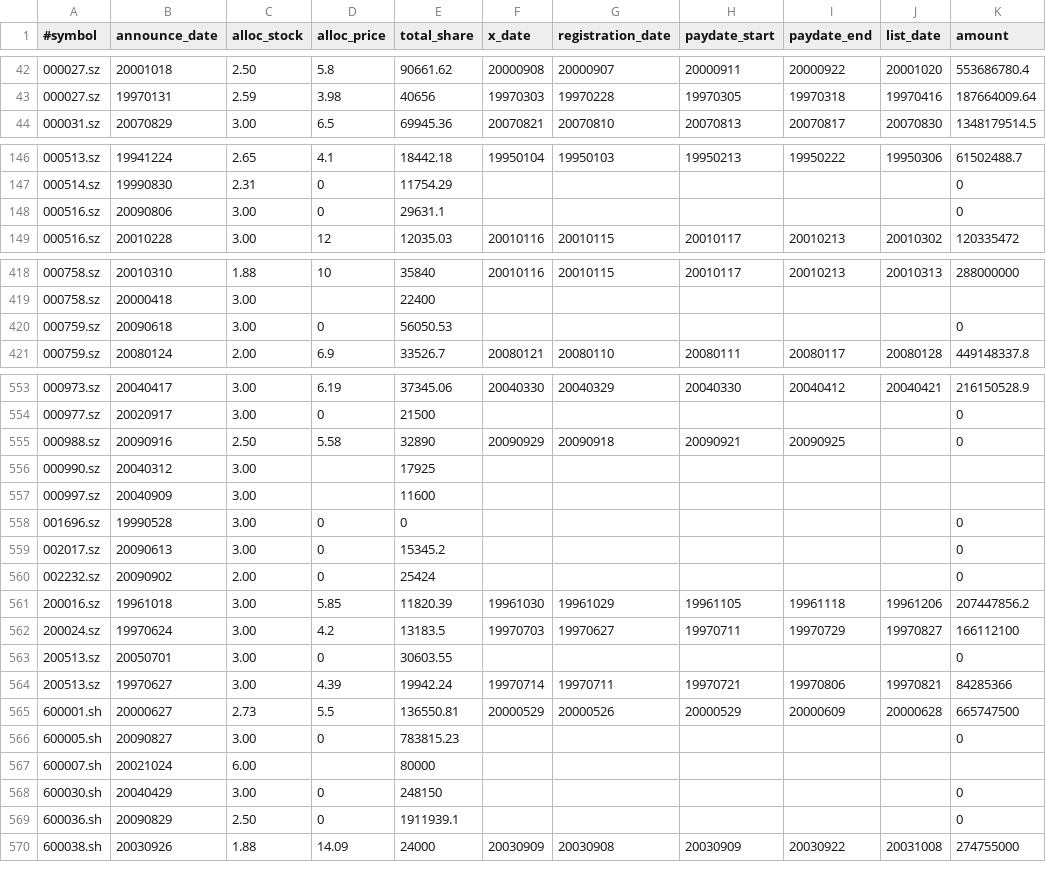
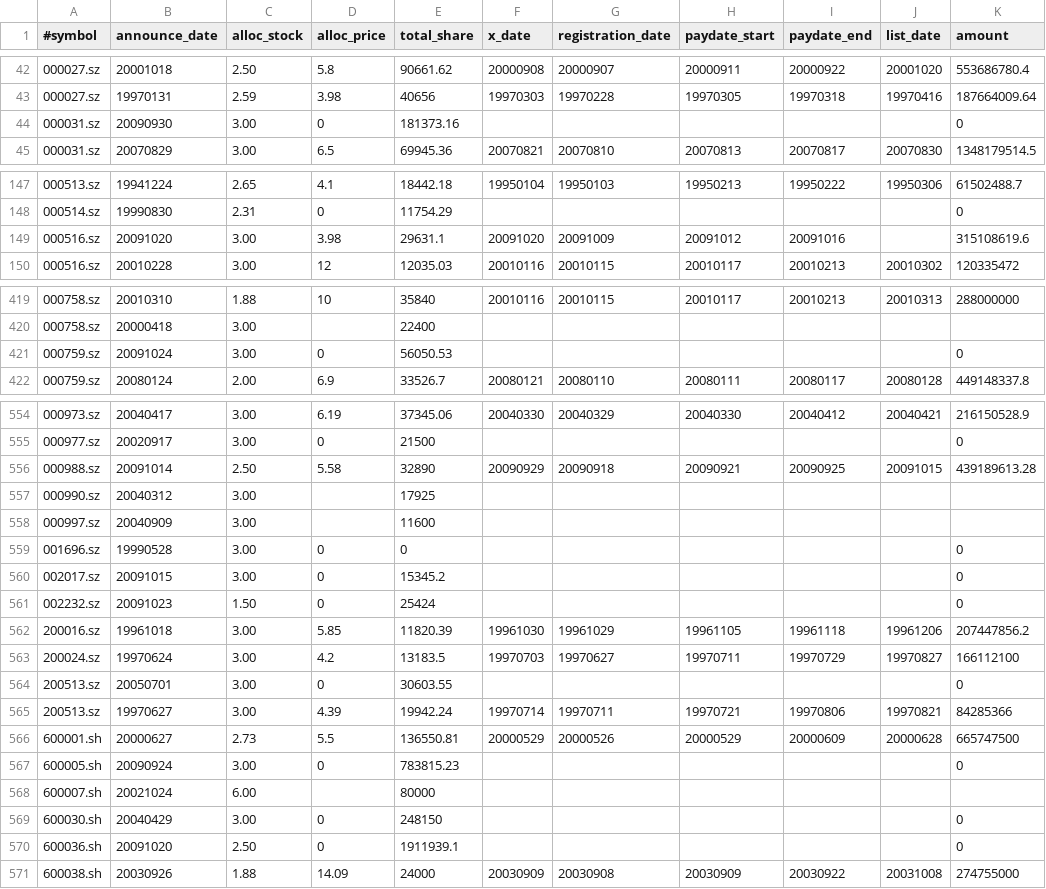
Before and after one commit to giantchen/azurespider, a CSV file: phenom/data/alloc.csv, drawn as a sheet; only a part is shown, gaps mark what is left out; the diff covers the shown part only.

```diff
--- a/phenom/data/alloc.csv
+++ b/phenom/data/alloc.csv
@@ -43,2 +43,3 @@
 000027.sz,19970131,2.59,3.98,40656,19970303,19970228,19970305,19970318,19970416,187664009.64,
+000031.sz,20090930,3.00,0,181373.16,,,,,,0,
 000031.sz,20070829,3.00,6.5,69945.36,20070821,20070810,20070813,20070817,20070830,1348179514.5,
@@ -147,3 +148,3 @@
 000514.sz,19990830,2.31,0,11754.29,,,,,,0,
-000516.sz,20090806,3.00,0,29631.1,,,,,,0,
+000516.sz,20091020,3.00,3.98,29631.1,20091020,20091009,20091012,20091016,,315108619.6,
 000516.sz,20010228,3.00,12,12035.03,20010116,20010115,20010117,20010213,20010302,120335472,
@@ -419,3 +420,3 @@
 000758.sz,20000418,3.00,,22400,,,,,,,
-000759.sz,20090618,3.00,0,56050.53,,,,,,0,
+000759.sz,20091024,3.00,0,56050.53,,,,,,0,
 000759.sz,20080124,2.00,6.9,33526.7,20080121,20080110,20080111,20080117,20080128,449148337.8,
@@ -554,3 +555,3 @@
 000977.sz,20020917,3.00,0,21500,,,,,,0,
-000988.sz,20090916,2.50,5.58,32890,20090929,20090918,20090921,20090925,,0,
+000988.sz,20091014,2.50,5.58,32890,20090929,20090918,20090921,20090925,20091015,439189613.28,
 000990.sz,20040312,3.00,,17925,,,,,,,
@@ -558,4 +559,4 @@
 001696.sz,19990528,3.00,0,0,,,,,,0,
-002017.sz,20090613,3.00,0,15345.2,,,,,,0,
-002232.sz,20090902,2.00,0,25424,,,,,,0,
+002017.sz,20091015,3.00,0,15345.2,,,,,,0,
+002232.sz,20091023,1.50,0,25424,,,,,,0,
 200016.sz,19961018,3.00,5.85,11820.39,19961030,19961029,19961105,19961118,19961206,207447856.2,
@@ -565,6 +566,6 @@
 600001.sh,20000627,2.73,5.5,136550.81,20000529,20000526,20000529,20000609,20000628,665747500,
-600005.sh,20090827,3.00,0,783815.23,,,,,,0,
+600005.sh,20090924,3.00,0,783815.23,,,,,,0,
 600007.sh,20021024,6.00,,80000,,,,,,,
 600030.sh,20040429,3.00,0,248150,,,,,,0,
-600036.sh,20090829,2.50,0,1911939.1,,,,,,0,
+600036.sh,20091020,2.50,0,1911939.1,,,,,,0,
 600038.sh,20030926,1.88,14.09,24000,20030909,20030908,20030909,20030922,20031008,274755000,
```
Also changed, not shown: 2 edited cells elsewhere in this file, phenom/data/bonus.csv.
